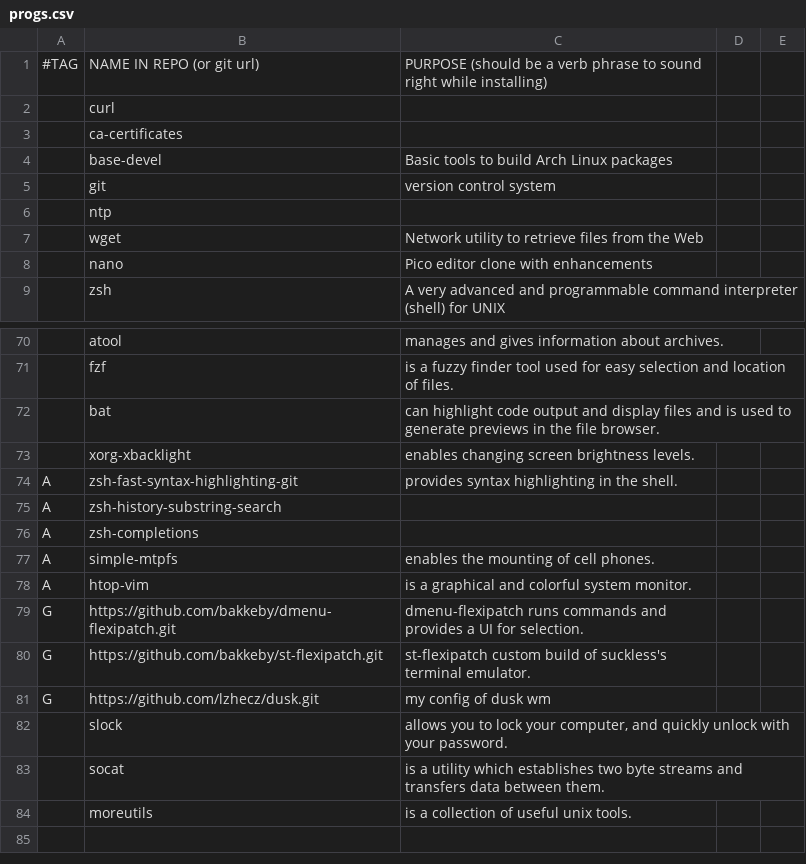
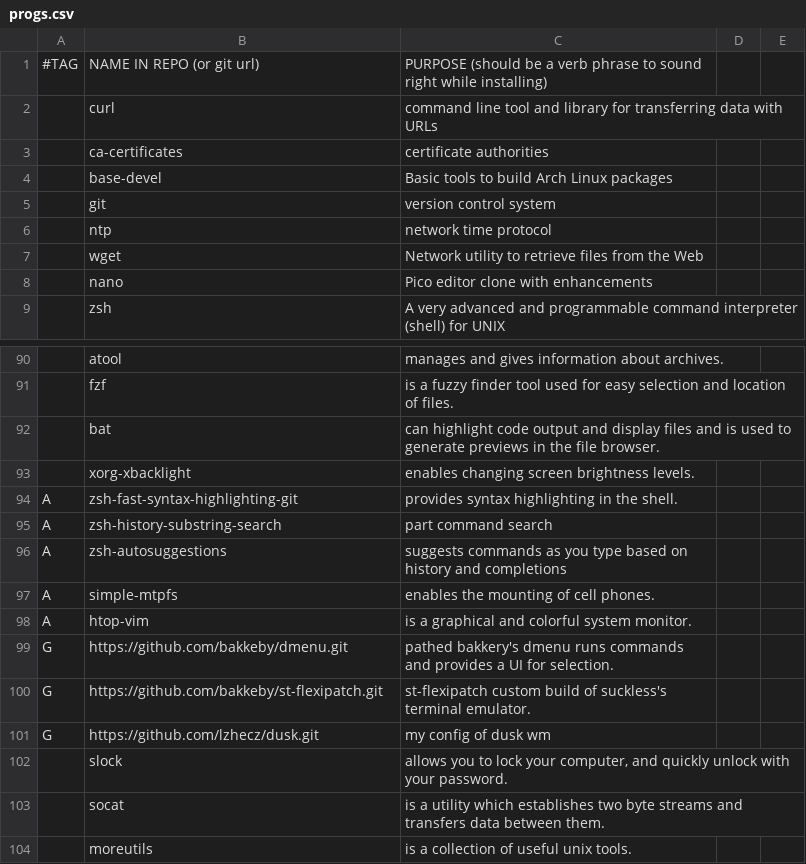
Before and after one commit to lzhecz/LARBS, a CSV file: progs.csv, drawn as a sheet; only a part is shown, gaps mark what is left out; removed rows and columns are numbered as before the commit, all else as after; the diff covers the shown part only; the diff names each change by its address in the sheet, - before the commit and + after, or states it on an @@ line.

```diff
--- a/progs.csv
+++ b/progs.csv
-C2: (empty)
+C2: command line tool and library for transferring data with URLs
-C3: (empty)
+C3: certificate authorities
-C6: (empty)
+C6: network time protocol
-C95: (empty)
+C95: part command search
-row 76: A | zsh-completions
+row 96: A | zsh-autosuggestions | suggests commands as you type based on history and completions
-B99: https://github.com/bakkeby/dmenu-flexipatch.git
+B99: https://github.com/bakkeby/dmenu.git
-C99: dmenu-flexipatch runs commands…
+C99: pathed bakkery's dmenu runs commands…
```
Also changed, not shown: 20 added rows elsewhere in this file, 1 other file.
